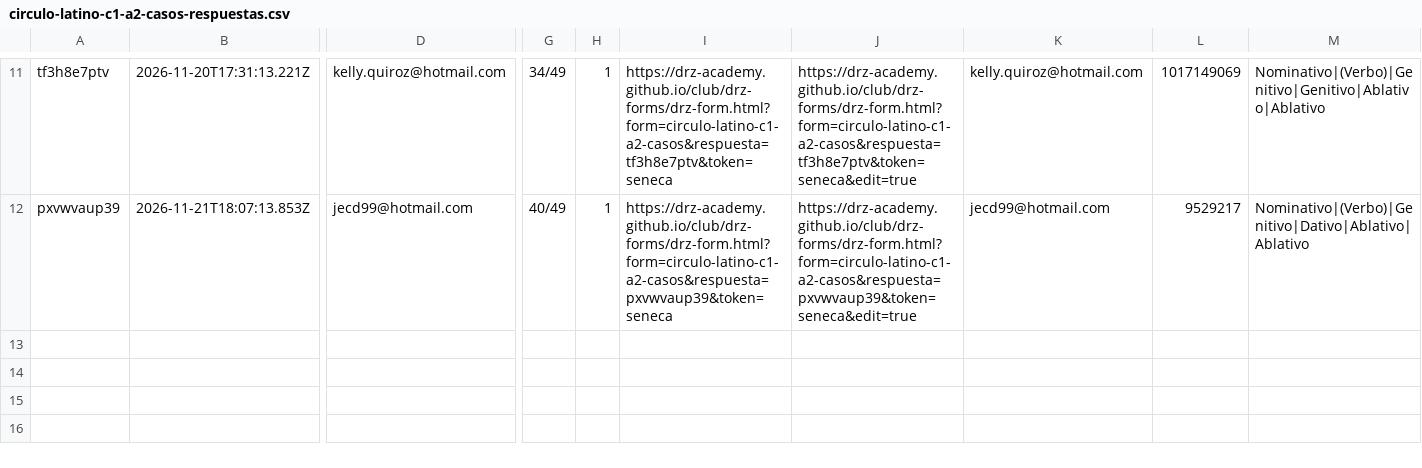
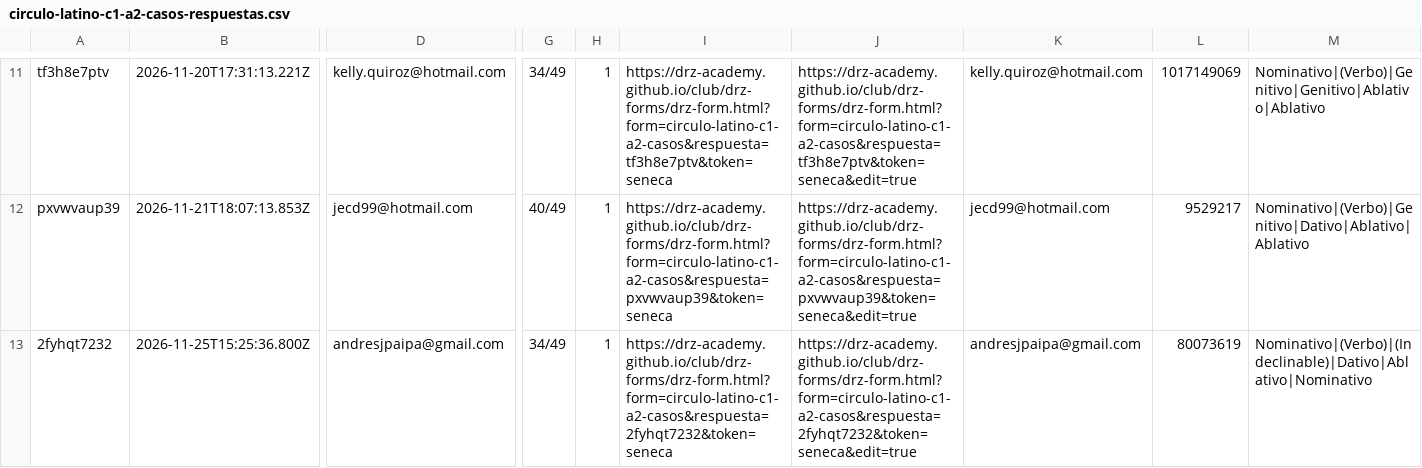
Before and after one commit to drz-academy/drz-academy.github.io, a CSV file: club/drz-forms/circulo-latino-c1-a2-casos-respuestas.csv, drawn as a sheet; only a part is shown, gaps mark what is left out; rows hold the shown columns only; the diff names each change by its address in the sheet, - before the commit and + after, or states it on an @@ line.

```diff
--- a/club/drz-forms/circulo-latino-c1-a2-casos-respuestas.csv
+++ b/club/drz-forms/circulo-latino-c1-a2-casos-respuestas.csv
+row 13: 2fyhqt7232 | 2026-11-25T15:25:36.800Z | andresjpaipa@gmail.com | 34/49 | 1 | https://drz-academy.github.io/club/drz-forms/drz-form.html?form=circulo-latino-c1-a2-casos&respuesta=2fyhqt7232&token=seneca | https://drz-academy.github.io/club/drz-forms/drz-form.html?form=circulo-latino-c1-a2-casos&respuesta=2fyhqt7232&token=seneca&edit=true | andresjpaipa@gmail.com | 80073619 | Nominativo|(Verbo)|(Indeclinable)|Dativo|Ablativo|Nominativo
```
Also changed, not shown: 2 other files.
